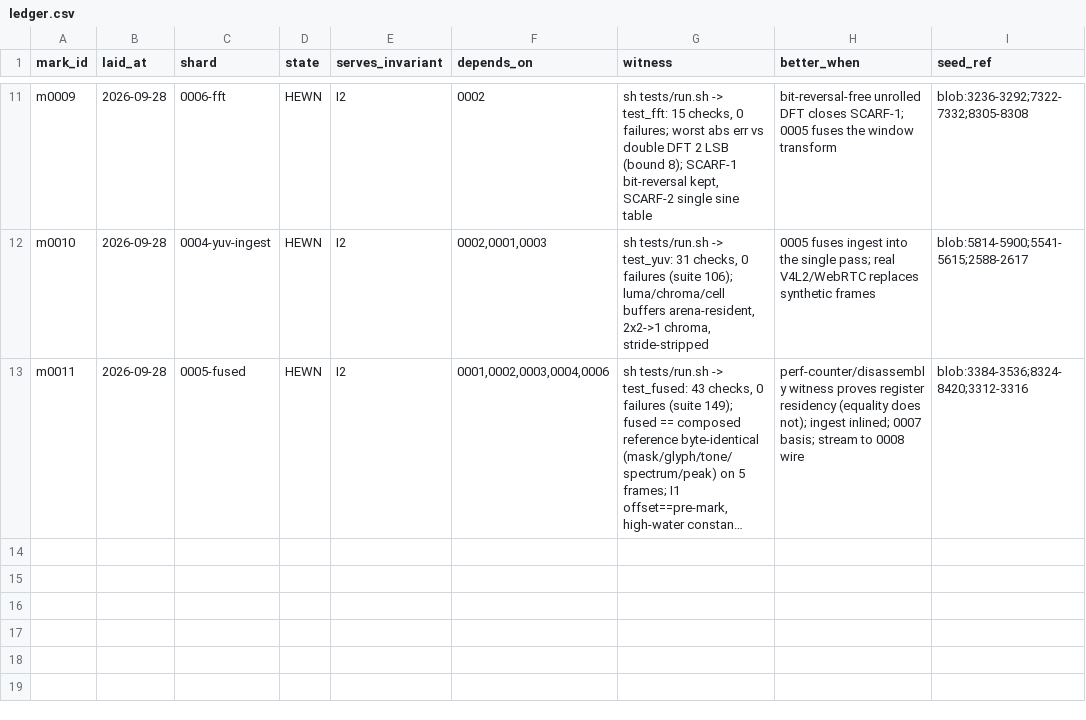
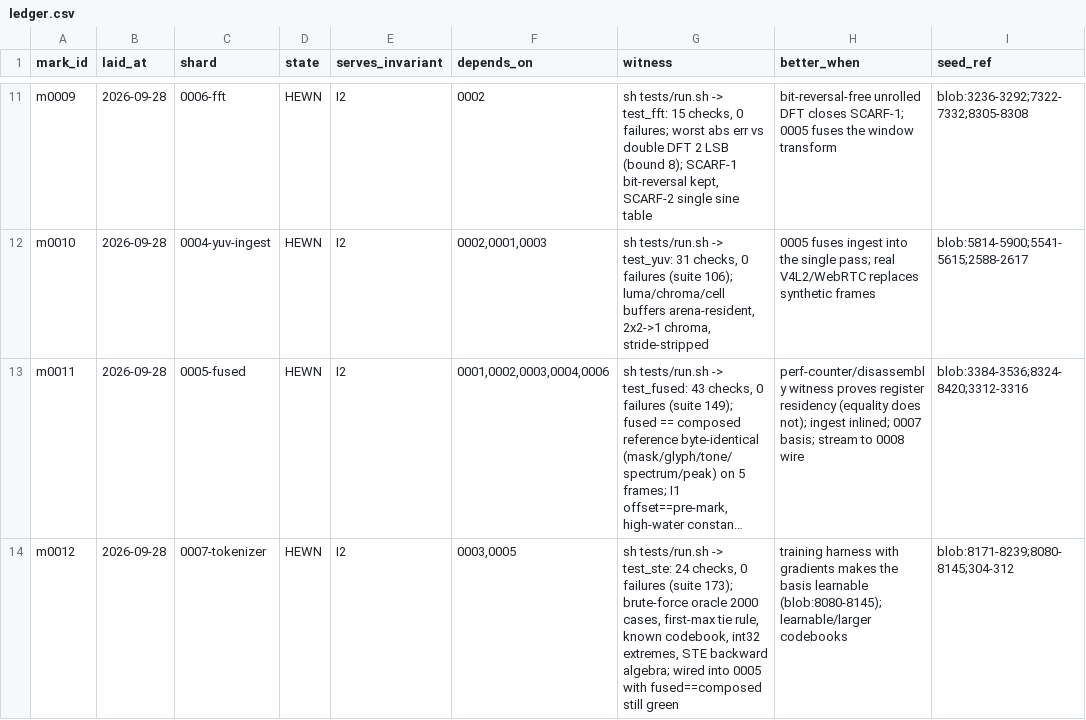
Before and after one commit to SuperInstance/Syzygy, a CSV file: docs/marks/ledger.csv, drawn as a sheet; only a part is shown, gaps mark what is left out; long unchanged cells end in …; the diff names each change by its address in the sheet, - before the commit and + after, or states it on an @@ line.

```diff
--- a/docs/marks/ledger.csv
+++ b/docs/marks/ledger.csv
+row 14: m0012 | 2026-09-28 | 0007-tokenizer | HEWN | I2 | 0003,0005 | sh tests/run.sh -> test_ste: 24 checks, 0 failures (suite 173); brute-force oracle 2000 cases, first-max tie rule, known codebook, int32 extremes, STE backward algebra; wired into 0005 with fused==composed still green | training harness with gradients makes the basis learnable (blob:8080-8145); learnable/larger codebooks | blob:8171-8239;8080-8145;304-312
```
Also changed, not shown: 3 other files.
